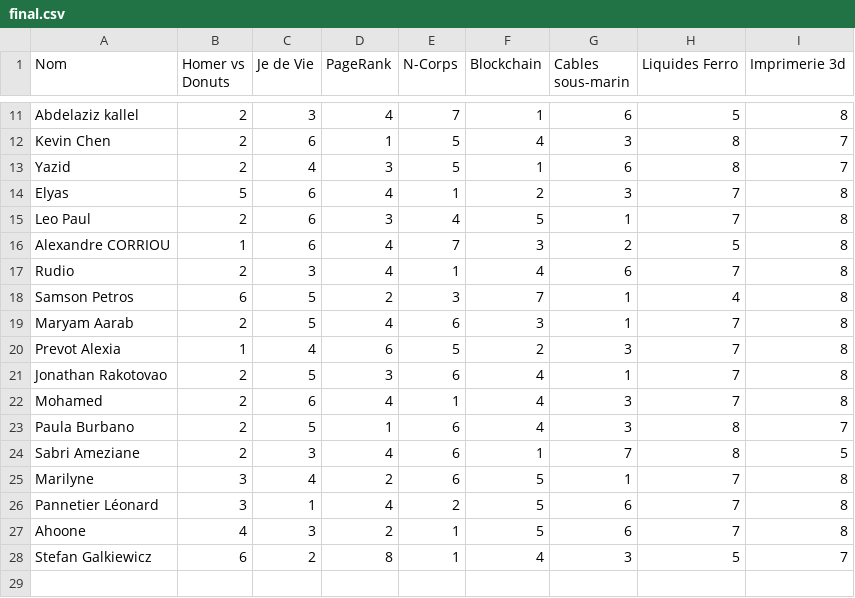
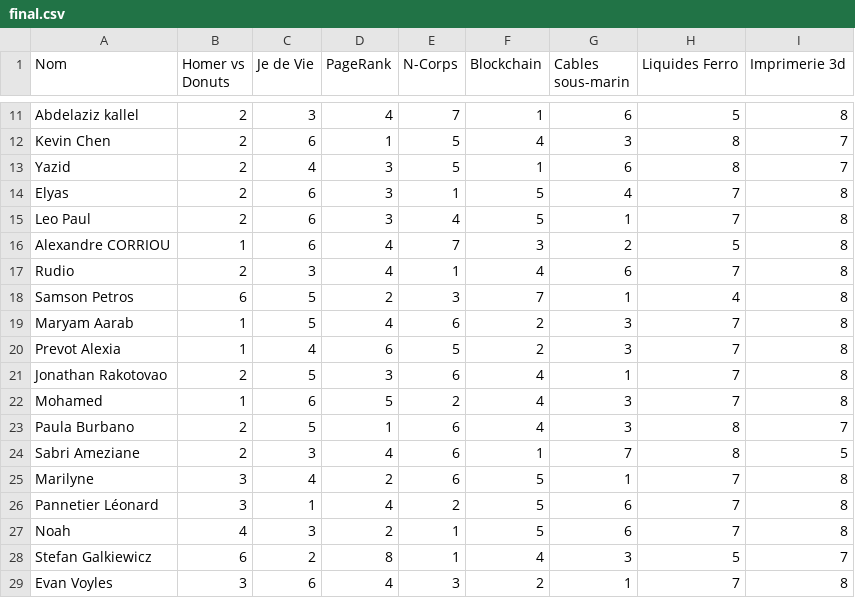
Before and after one commit to ejovo13/projet_selection, a CSV file: final.csv, drawn as a sheet; only a part is shown, gaps mark what is left out.

```diff
--- a/final.csv
+++ b/final.csv
@@ -13,3 +13,3 @@ Kevin Chen,2,6,1,5,4,3,8,7
 Yazid,2,4,3,5,1,6,8,7
-Elyas,5,6,4,1,2,3,7,8
+Elyas,2,6,3,1,5,4,7,8
 Leo Paul,2,6,3,4,5,1,7,8
@@ -18,6 +18,6 @@ Rudio,2,3,4,1,4,6,7,8
 Samson Petros,6,5,2,3,7,1,4,8
-Maryam Aarab ,2,5,4,6,3,1,7,8
+Maryam Aarab ,1,5,4,6,2,3,7,8
 Prevot Alexia,1,4,6,5,2,3,7,8
 Jonathan Rakotovao,2,5,3,6,4,1,7,8
-Mohamed,2,6,4,1,4,3,7,8
+Mohamed,1,6,5,2,4,3,7,8
 Paula Burbano,2,5,1,6,4,3,8,7
@@ -26,3 +26,4 @@ Marilyne,3,4,2,6,5,1,7,8
 Pannetier Léonard,3,1,4,2,5,6,7,8
-Ahoone,4,3,2,1,5,6,7,8
+Noah,4,3,2,1,5,6,7,8
 Stefan Galkiewicz,6,2,8,1,4,3,5,7
+Evan Voyles,3,6,4,3,2,1,7,8
```
Also changed, not shown: 13 other files.
